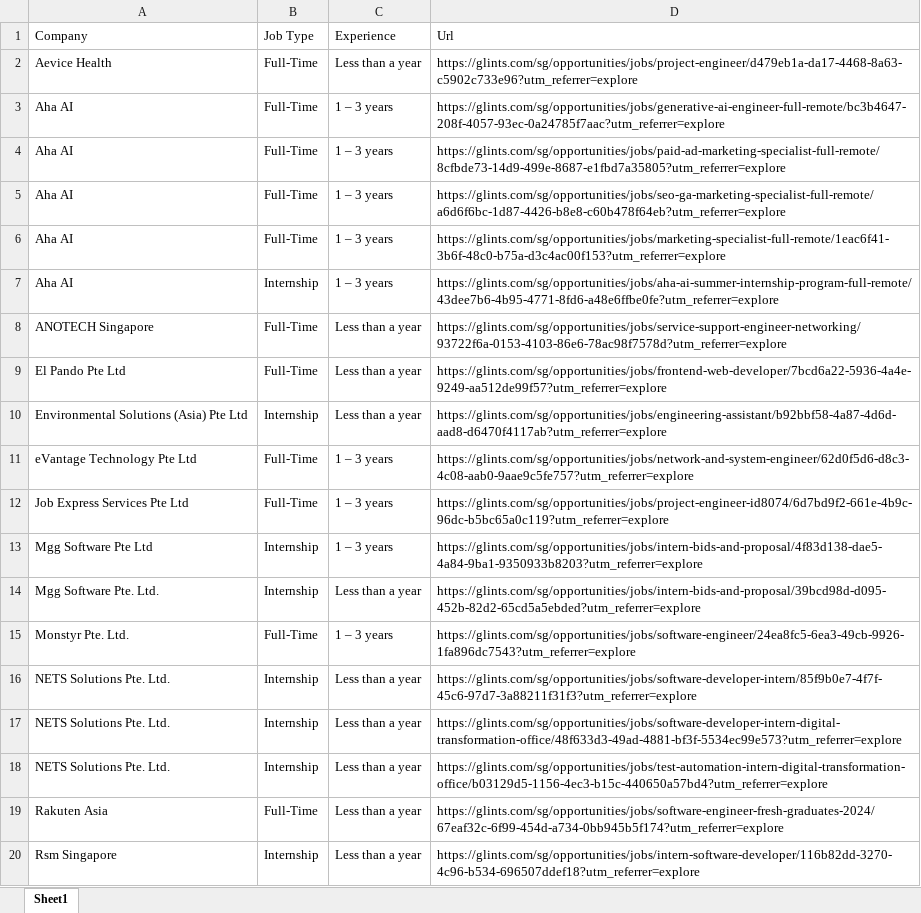
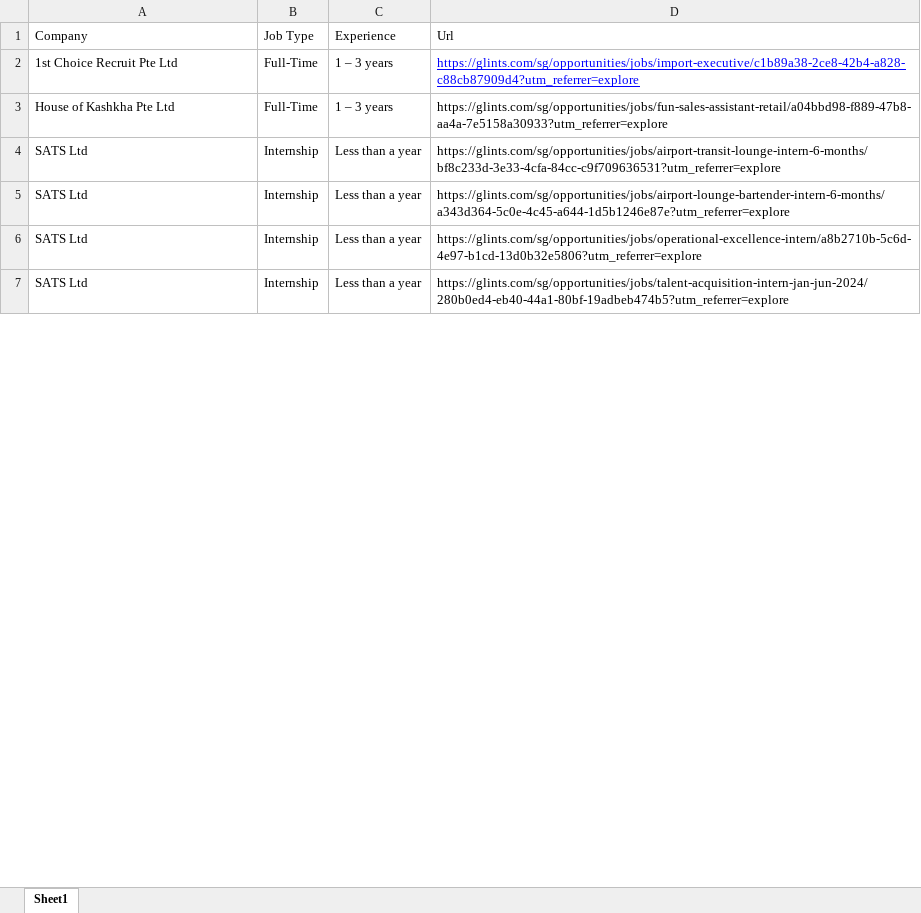
Before and after one commit to KaiSaikyo/InAuto, an Excel workbook: InAuto_Project_2200589F_2202465G/InternshipLinks.xlsx, sheet Sheet1, drawn as a sheet; only a part is shown; values as stored, in another font and other column widths than the file's, no borders; removed rows and columns are numbered as before the commit, all else as after; the diff covers the shown part only; the diff names each change by its address in the sheet, - before the commit and + after, or states it on an @@ line.

```diff
--- a/InAuto_Project_2200589F_2202465G/InternshipLinks.xlsx (sheet Sheet1)
+++ b/InAuto_Project_2200589F_2202465G/InternshipLinks.xlsx (sheet Sheet1)
-row 2: Aevice Health | Full-Time | Less than a year | https://glints.com/sg/opportunities/jobs/project-engineer/d479eb1a-da17-4468-8a63-c5902c733e96?utm_referrer=explore
-row 3: Aha AI | Full-Time | 1 – 3 years | https://glints.com/sg/opportunities/jobs/generative-ai-engineer-full-remote/bc3b4647-208f-4057-93ec-0a24785f7aac?utm_referrer=explore
-row 4: Aha AI | Full-Time | 1 – 3 years | https://glints.com/sg/opportunities/jobs/paid-ad-marketing-specialist-full-remote/8cfbde73-14d9-499e-8687-e1fbd7a35805?utm_referrer=explore
-row 5: Aha AI | Full-Time | 1 – 3 years | https://glints.com/sg/opportunities/jobs/seo-ga-marketing-specialist-full-remote/a6d6f6bc-1d87-4426-b8e8-c60b478f64eb?utm_referrer=explore
-row 6: Aha AI | Full-Time | 1 – 3 years | https://glints.com/sg/opportunities/jobs/marketing-specialist-full-remote/1eac6f41-3b6f-48c0-b75a-d3c4ac00f153?utm_referrer=explore
-row 7: Aha AI | Internship | 1 – 3 years | https://glints.com/sg/opportunities/jobs/aha-ai-summer-internship-program-full-remote/43dee7b6-4b95-4771-8fd6-a48e6ffbe0fe?utm_referrer=explore
-row 8: ANOTECH Singapore | Full-Time | Less than a year | https://glints.com/sg/opportunities/jobs/service-support-engineer-networking/93722f6a-0153-4103-86e6-78ac98f7578d?utm_referrer=explore
-row 9: El Pando Pte Ltd | Full-Time | Less than a year | https://glints.com/sg/opportunities/jobs/frontend-web-developer/7bcd6a22-5936-4a4e-9249-aa512de99f57?utm_referrer=explore
-row 10: Environmental Solutions (Asia) Pte Ltd | Internship | Less than a year | https://glints.com/sg/opportunities/jobs/engineering-assistant/b92bbf58-4a87-4d6d-aad8-d6470f4117ab?utm_referrer=explore
-A2 (Company): eVantage Technology Pte Ltd
+A2 (Company): 1st Choice Recruit Pte Ltd
-D2 (Url): https://glints.com/sg/opportunities/jobs/network-and-system-engineer/62d0f5d6-d8c3-4c08-aab0-9aae9c5fe757?utm_referrer=explore
+D2 (Url): https://glints.com/sg/opportunities/jobs/import-executive/c1b89a38-2ce8-42b4-a828-c88cb87909d4?utm_referrer=explore
@@ D2 underline: off → on, text colour: black → #0000FF @@
-A3 (Company): Job Express Services Pte Ltd
+A3 (Company): House of Kashkha Pte Ltd
-D3 (Url): https://glints.com/sg/opportunities/jobs/project-engineer-id8074/6d7bd9f2-661e-4b9c-96dc-b5bc65a0c119?utm_referrer=explore
+D3 (Url): https://glints.com/sg/opportunities/jobs/fun-sales-assistant-retail/a04bbd98-f889-47b8-aa4a-7e5158a30933?utm_referrer=explore
-row 13: Mgg Software Pte Ltd | Internship | 1 – 3 years | https://glints.com/sg/opportunities/jobs/intern-bids-and-proposal/4f83d138-dae5-4a84-9ba1-9350933b8203?utm_referrer=explore
-A4 (Company): Mgg Software Pte. Ltd.
+A4 (Company): SATS Ltd
-D4 (Url): https://glints.com/sg/opportunities/jobs/intern-bids-and-proposal/39bcd98d-d095-452b-82d2-65cd5a5ebded?utm_referrer=explore
+D4 (Url): https://glints.com/sg/opportunities/jobs/airport-transit-lounge-intern-6-months/bf8c233d-3e33-4cfa-84cc-c9f709636531?utm_referrer=explore
-row 15: Monstyr Pte. Ltd. | Full-Time | 1 – 3 years | https://glints.com/sg/opportunities/jobs/software-engineer/24ea8fc5-6ea3-49cb-9926-1fa896dc7543?utm_referrer=explore
-A5:A7 (Company): NETS Solutions Pte. Ltd.
+A5:A7 (Company): SATS Ltd
-D5 (Url): https://glints.com/sg/opportunities/jobs/software-developer-intern/85f9b0e7-4f7f-45c6-97d7-3a88211f31f3?utm_referrer=explore
+D5 (Url): https://glints.com/sg/opportunities/jobs/airport-lounge-bartender-intern-6-months/a343d364-5c0e-4c45-a644-1d5b1246e87e?utm_referrer=explore
-D6 (Url): https://glints.com/sg/opportunities/jobs/software-developer-intern-digital-transformation-office/48f633d3-49ad-4881-bf3f-5534ec99e573?utm_referrer=explore
+D6 (Url): https://glints.com/sg/opportunities/jobs/operational-excellence-intern/a8b2710b-5c6d-4e97-b1cd-13d0b32e5806?utm_referrer=explore
-D7 (Url): https://glints.com/sg/opportunities/jobs/test-automation-intern-digital-transformation-office/b03129d5-1156-4ec3-b15c-440650a57bd4?utm_referrer=explore
+D7 (Url): https://glints.com/sg/opportunities/jobs/talent-acquisition-intern-jan-jun-2024/280b0ed4-eb40-44a1-80bf-19adbeb474b5?utm_referrer=explore
-row 19: Rakuten Asia | Full-Time | Less than a year | https://glints.com/sg/opportunities/jobs/software-engineer-fresh-graduates-2024/67eaf32c-6f99-454d-a734-0bb945b5f174?utm_referrer=explore
-row 20: Rsm Singapore | Internship | Less than a year | https://glints.com/sg/opportunities/jobs/intern-software-developer/116b82dd-3270-4c96-b534-696507ddef18?utm_referrer=explore
```
Also changed, not shown: 10 removed rows and 2 edited cells elsewhere in this sheet, 3 other files.
